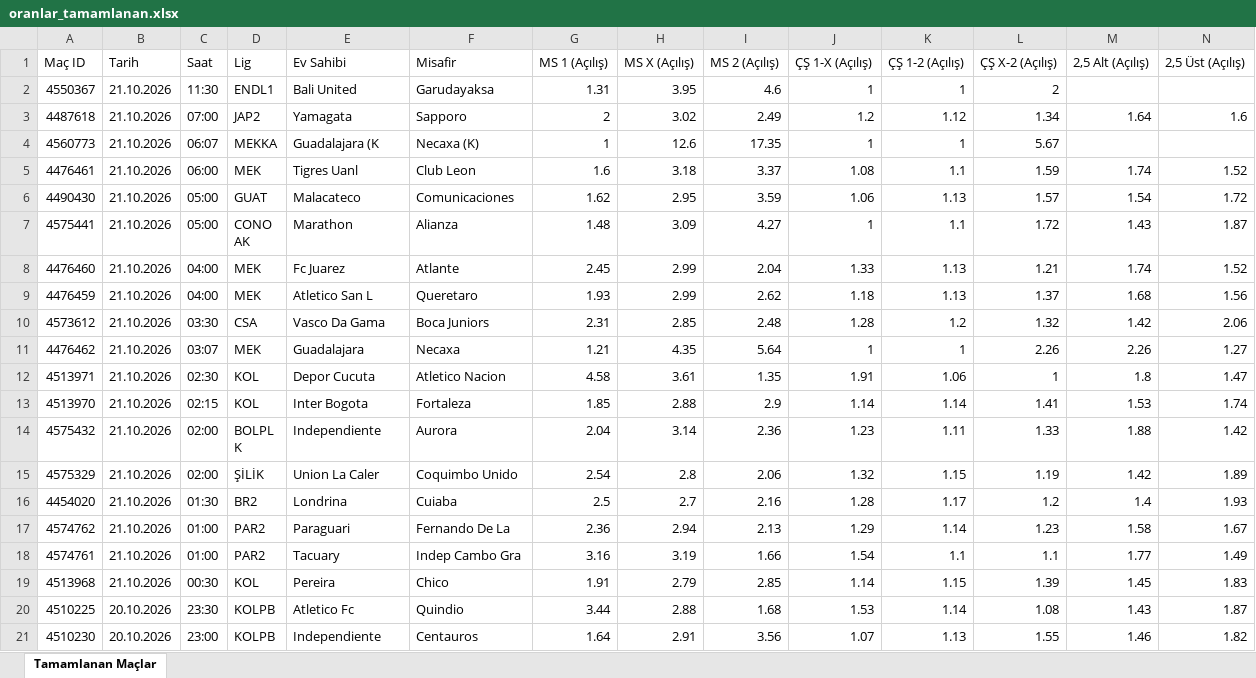
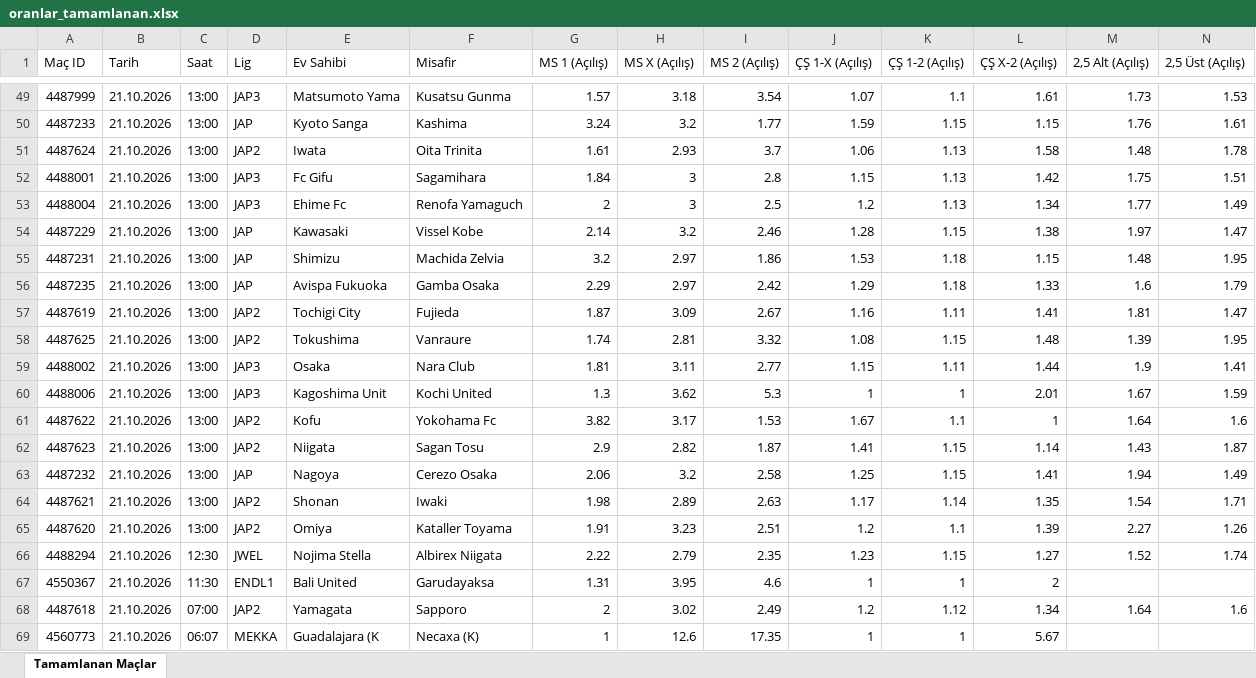
Before and after one commit to MuSa60-12/mackolik-oranlar, an Excel workbook: oranlar_tamamlanan.xlsx, sheet Tamamlanan Maçlar, drawn as a sheet; only a part is shown, gaps mark what is left out; the shorter side is filled out with more unchanged rows; values as stored, in another font and other column widths than the file's, no borders; rows hold the shown columns only; the diff covers the shown part only; the diff names each change by its address in the sheet, - before the commit and + after, or states it on an @@ line.

```diff
--- a/oranlar_tamamlanan.xlsx (sheet Tamamlanan Maçlar)
+++ b/oranlar_tamamlanan.xlsx (sheet Tamamlanan Maçlar)
+row 49: 4487999 | 21.10.2026 | 13:00 | JAP3 | Matsumoto Yama | Kusatsu Gunma | 1.57 | 3.18 | 3.54 | 1.07 | 1.1 | 1.61 | 1.73 | 1.53
+row 50: 4487233 | 21.10.2026 | 13:00 | JAP | Kyoto Sanga | Kashima | 3.24 | 3.2 | 1.77 | 1.59 | 1.15 | 1.15 | 1.76 | 1.61
+row 51: 4487624 | 21.10.2026 | 13:00 | JAP2 | Iwata | Oita Trinita | 1.61 | 2.93 | 3.7 | 1.06 | 1.13 | 1.58 | 1.48 | 1.78
+row 52: 4488001 | 21.10.2026 | 13:00 | JAP3 | Fc Gifu | Sagamihara | 1.84 | 3 | 2.8 | 1.15 | 1.13 | 1.42 | 1.75 | 1.51
+row 53: 4488004 | 21.10.2026 | 13:00 | JAP3 | Ehime Fc | Renofa Yamaguch | 2 | 3 | 2.5 | 1.2 | 1.13 | 1.34 | 1.77 | 1.49
+row 54: 4487229 | 21.10.2026 | 13:00 | JAP | Kawasaki | Vissel Kobe | 2.14 | 3.2 | 2.46 | 1.28 | 1.15 | 1.38 | 1.97 | 1.47
+row 55: 4487231 | 21.10.2026 | 13:00 | JAP | Shimizu | Machida Zelvia | 3.2 | 2.97 | 1.86 | 1.53 | 1.18 | 1.15 | 1.48 | 1.95
+row 56: 4487235 | 21.10.2026 | 13:00 | JAP | Avispa Fukuoka | Gamba Osaka | 2.29 | 2.97 | 2.42 | 1.29 | 1.18 | 1.33 | 1.6 | 1.79
+row 57: 4487619 | 21.10.2026 | 13:00 | JAP2 | Tochigi City | Fujieda | 1.87 | 3.09 | 2.67 | 1.16 | 1.11 | 1.41 | 1.81 | 1.47
+row 58: 4487625 | 21.10.2026 | 13:00 | JAP2 | Tokushima | Vanraure | 1.74 | 2.81 | 3.32 | 1.08 | 1.15 | 1.48 | 1.39 | 1.95
+row 59: 4488002 | 21.10.2026 | 13:00 | JAP3 | Osaka | Nara Club | 1.81 | 3.11 | 2.77 | 1.15 | 1.11 | 1.44 | 1.9 | 1.41
+row 60: 4488006 | 21.10.2026 | 13:00 | JAP3 | Kagoshima Unit | Kochi United | 1.3 | 3.62 | 5.3 | 1 | 1 | 2.01 | 1.67 | 1.59
+row 61: 4487622 | 21.10.2026 | 13:00 | JAP2 | Kofu | Yokohama Fc | 3.82 | 3.17 | 1.53 | 1.67 | 1.1 | 1 | 1.64 | 1.6
+row 62: 4487623 | 21.10.2026 | 13:00 | JAP2 | Niigata | Sagan Tosu | 2.9 | 2.82 | 1.87 | 1.41 | 1.15 | 1.14 | 1.43 | 1.87
+row 63: 4487232 | 21.10.2026 | 13:00 | JAP | Nagoya | Cerezo Osaka | 2.06 | 3.2 | 2.58 | 1.25 | 1.15 | 1.41 | 1.94 | 1.49
+row 64: 4487621 | 21.10.2026 | 13:00 | JAP2 | Shonan | Iwaki | 1.98 | 2.89 | 2.63 | 1.17 | 1.14 | 1.35 | 1.54 | 1.71
+row 65: 4487620 | 21.10.2026 | 13:00 | JAP2 | Omiya | Kataller Toyama | 1.91 | 3.23 | 2.51 | 1.2 | 1.1 | 1.39 | 2.27 | 1.26
+row 66: 4488294 | 21.10.2026 | 12:30 | JWEL | Nojima Stella | Albirex Niigata | 2.22 | 2.79 | 2.35 | 1.23 | 1.15 | 1.27 | 1.52 | 1.74
```
Also changed, not shown: 47 added rows elsewhere in this sheet, oranlar_yaklasan.xlsx.
